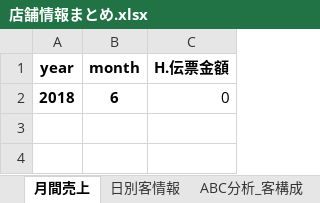
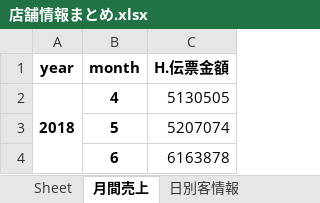
Before and after one commit to hayato-yasui/IzakayaSalesAnalysis, an Excel workbook: data/Output/ぐるめ屋/店舗情報まとめ.xlsx, sheet 月間売上, drawn as a sheet; values as stored, in another font and other column widths than the file's, no borders; the diff names each change by its address in the sheet, - before the commit and + after, or states it on an @@ line.

```diff
--- a/data/Output/ぐるめ屋/店舗情報まとめ.xlsx (sheet 月間売上)
+++ b/data/Output/ぐるめ屋/店舗情報まとめ.xlsx (sheet 月間売上)
+sheet tab: Sheet
+A2:A4 merged
-B2 (month): 6
+B2 (month): 4
-C2 (H.伝票金額): 0
+C2 (H.伝票金額): 5130505
+row 3:  | 5 | 5207074
+row 4:  | 6 | 6163878
```
Also changed, not shown: sheet 注文推移_D.商品カテゴリ2, sheet ABC分析_D.商品名, sheet 注文推移_客構成, sheet 注文推移_H.客数（合計）, sheet ABC分析_D.商品カテゴリ2, sheet 日別客情報, 4 more sheets, other sheet tabs, data/Output/ご馳走屋金山店/店舗情報まとめ.xlsx, data/Output/九州乃山賊小倉総本店/店舗情報まとめ.xlsx, 30 other files.
